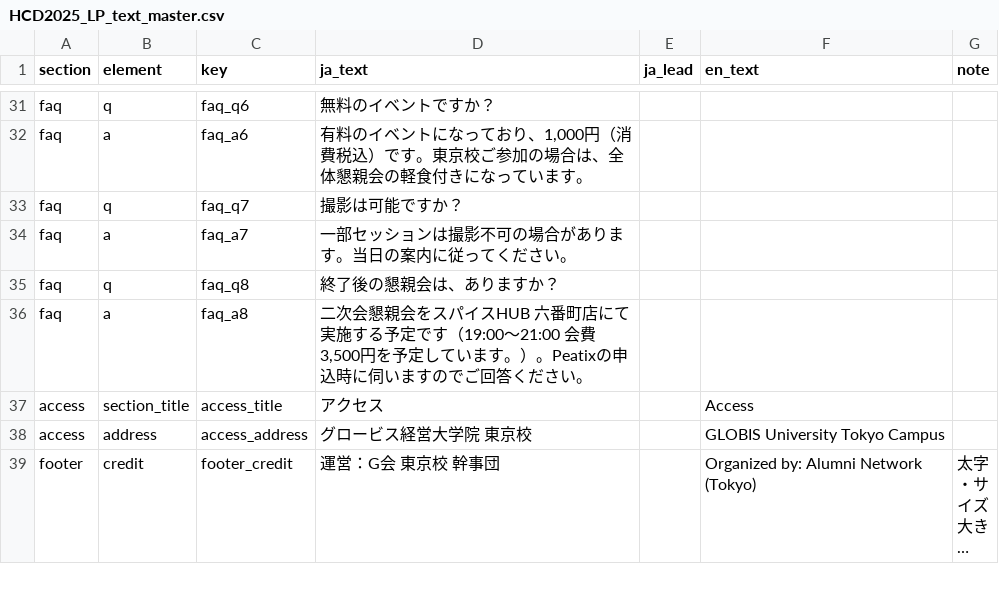
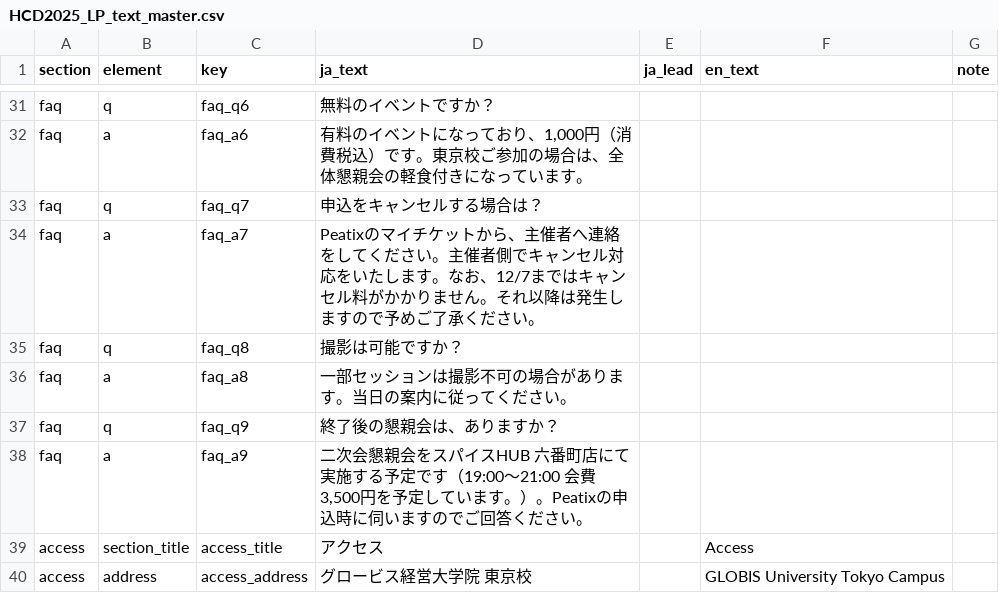
Before and after one commit to Globis-alumni/HCD2025_Tokyo, a CSV file: data/HCD2025_LP_text_master.csv, drawn as a sheet; only a part is shown, gaps mark what is left out; the shorter side is filled out with more unchanged rows; long unchanged cells end in ….

Commit message:
Update HCD2025_LP_text_master.csv

```diff
--- a/data/HCD2025_LP_text_master.csv
+++ b/data/HCD2025_LP_text_master.csv
@@ -32,6 +32,8 @@ faq,q,faq_q6,無料のイベントですか？,,,
 faq,a,faq_a6,"有料のイベントになっており、1,000円（消費税込）です。東京校ご参加の場合は、全体懇親会の軽食付きになっています。",,,
-faq,q,faq_q7,撮影は可能ですか？,,,
-faq,a,faq_a7,一部セッションは撮影不可の場合があります。当日の案内に従ってください。,,,
-faq,q,faq_q8,終了後の懇親会は、ありますか？,,,
-faq,a,faq_a8,"二次会懇親会をスパイスHUB 六番町店にて実施する予定です（19:00～21:00  会費 3,500円を予定しています。）。Peatixの申込時に伺いますのでご回答ください。",,,
+faq,q,faq_q7,申込をキャンセルする場合は？,,,
+faq,a,faq_a7,"Peatixのマイチケットから、主催者へ連絡をしてください。主催者側でキャンセル対応をいたします。なお、12/7まではキャンセル料がかかりません。それ以降は発生しますので予めご了承ください。",,,
+faq,q,faq_q8,撮影は可能ですか？,,,
+faq,a,faq_a8,一部セッションは撮影不可の場合があります。当日の案内に従ってください。,,,
+faq,q,faq_q9,終了後の懇親会は、ありますか？,,,
+faq,a,faq_a9,"二次会懇親会をスパイスHUB 六番町店にて実施する予定です（19:00～21:00  会費 3,500円を予定しています。）。Peatixの申込時に伺いますのでご回答ください。",,,
 access,section_title,access_title,アクセス,,Access,
```
